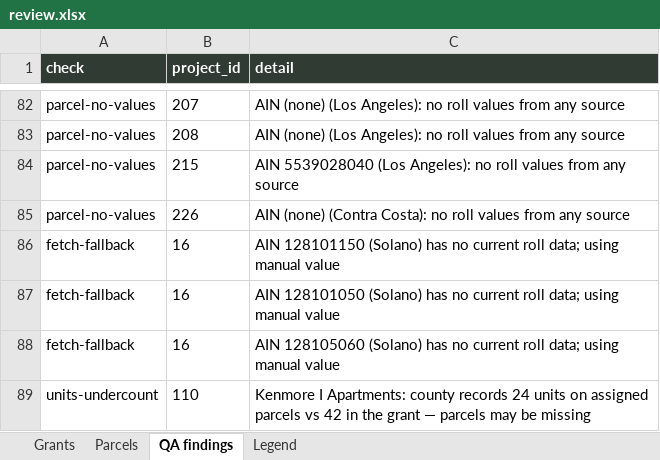
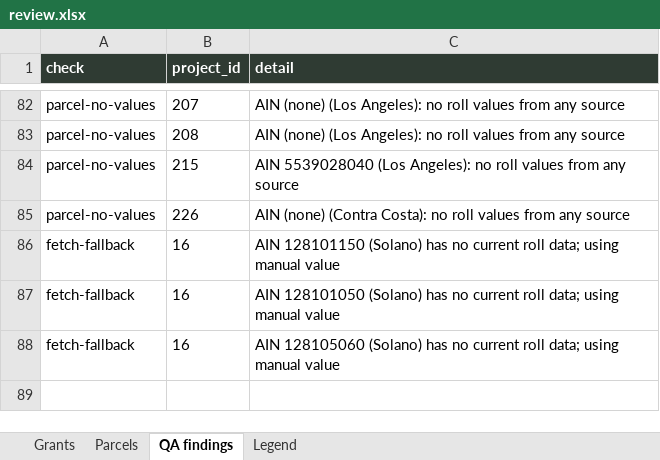
Before and after one commit to adghayes/jpa-welfare-exemptions, an Excel workbook: output/dataset/review.xlsx, sheet QA findings, drawn as a sheet; only a part is shown, gaps mark what is left out; values as stored, in another font and other column widths than the file's, no borders; the diff names each change by its address in the sheet, - before the commit and + after, or states it on an @@ line.

```diff
--- a/output/dataset/review.xlsx (sheet QA findings)
+++ b/output/dataset/review.xlsx (sheet QA findings)
-row 89: units-undercount | 110 | Kenmore I Apartments: county records 24 units on assigned parcels vs 42 in the grant — parcels may be missing
```
Also changed, not shown: 2 other files.
